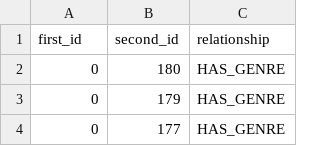
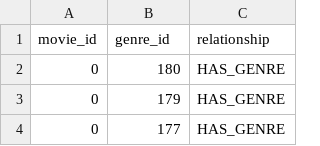
Before and after one commit to rordev4/neo4j-movies-template, a CSV file: csv/rels/has_genre_rels.csv, drawn as a sheet; only a part is shown; removed rows and columns are numbered as before the commit, all else as after; the diff names each change by its address in the sheet, - before the commit and + after, or states it on an @@ line.

```diff
--- a/csv/rels/has_genre_rels.csv
+++ b/csv/rels/has_genre_rels.csv
-row 1: first_id | second_id | relationship
+row 1: movie_id | genre_id | relationship
```
Also changed, not shown: csv/nodes/genre_nodes.csv, csv/nodes/person_nodes.csv, 5 other files.
